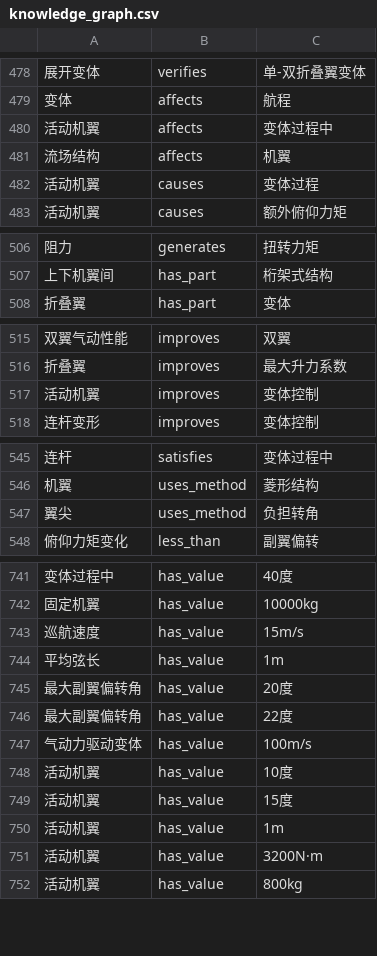
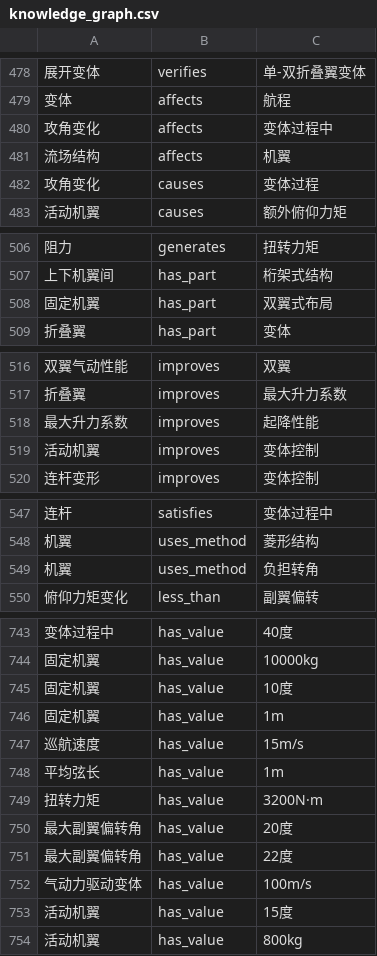
Before and after one commit to cronwnnnn/kg_homework, a CSV file: knowledge_graph.csv, drawn as a sheet; only a part is shown, gaps mark what is left out; removed rows and columns are numbered as before the commit, all else as after; the diff names each change by its address in the sheet, - before the commit and + after, or states it on an @@ line.

```diff
--- a/knowledge_graph.csv
+++ b/knowledge_graph.csv
-A480: 活动机翼
+A480: 攻角变化
-A482: 活动机翼
+A482: 攻角变化
+row 508: 固定机翼 | has_part | 双翼式布局
+row 518: 最大升力系数 | improves | 起降性能
-A549: 翼尖
+A549: 机翼
+row 745: 固定机翼 | has_value | 10度
+row 746: 固定机翼 | has_value | 1m
+row 749: 扭转力矩 | has_value | 3200N·m
-row 748: 活动机翼 | has_value | 10度
-row 750: 活动机翼 | has_value | 1m
-row 751: 活动机翼 | has_value | 3200N·m
```
Also changed, not shown: output/eval_fp.csv, output/triples_with_meta.csv, 20 other files.
